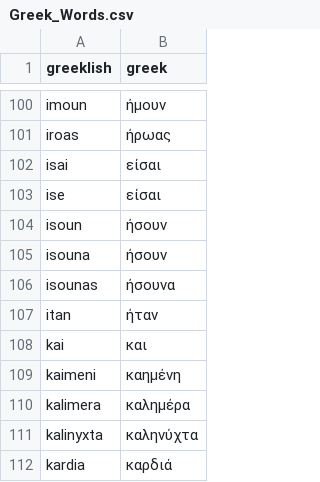
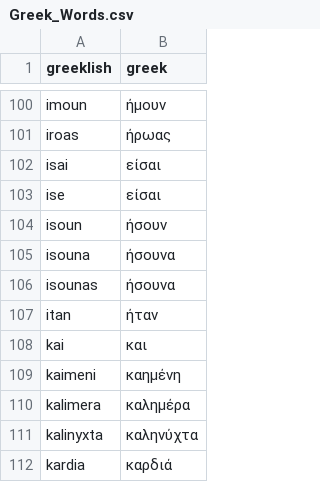
Before and after one commit to DimitrisLai/LRC-Bulk-Finder, a CSV file: Greek_Words.csv, drawn as a sheet; only a part is shown, gaps mark what is left out.

Commit message:
fix(greek): distinguish isouna (ήσουνα) from isoun (ήσουν)

```diff
--- a/Greek_Words.csv
+++ b/Greek_Words.csv
@@ -104,3 +104,3 @@ ise,είσαι
 isoun,ήσουν
-isouna,ήσουν
+isouna,ήσουνα
 isounas,ήσουνα
```
